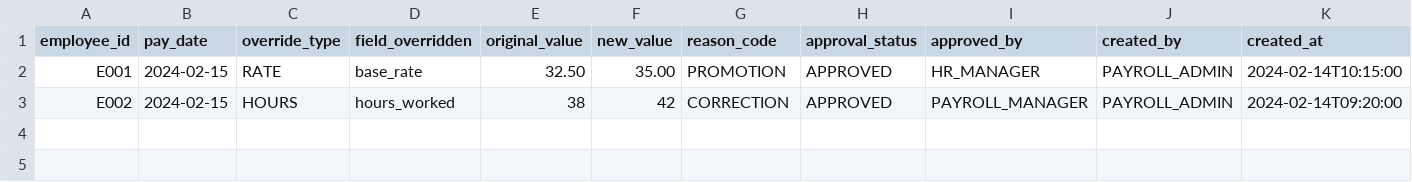
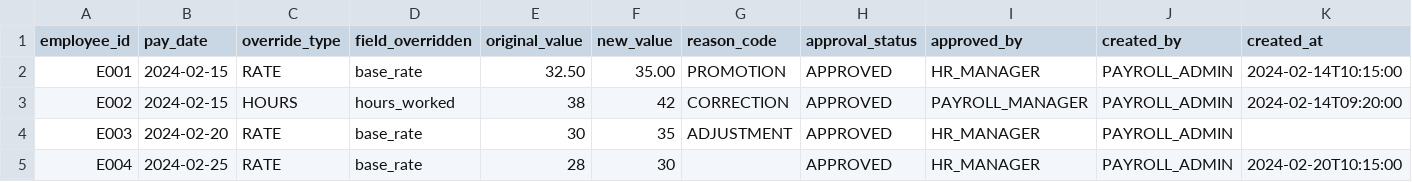
Before and after one commit to dcrops/payroll-diagnostics-engine, a CSV file: data/sample/pay_overrides.csv, drawn as a sheet; the diff names each change by its address in the sheet, - before the commit and + after, or states it on an @@ line.

```diff
--- a/data/sample/pay_overrides.csv
+++ b/data/sample/pay_overrides.csv
+row 4: E003 | 2024-02-20 | RATE | base_rate | 30 | 35 | ADJUSTMENT | APPROVED | HR_MANAGER | PAYROLL_ADMIN
+row 5: E004 | 2024-02-25 | RATE | base_rate | 28 | 30 |  | APPROVED | HR_MANAGER | PAYROLL_ADMIN | 2024-02-20T10:15:00
```
Also changed, not shown: data/sample/leave_ledger.csv, data/sample/pay_events.csv, 28 other files.
